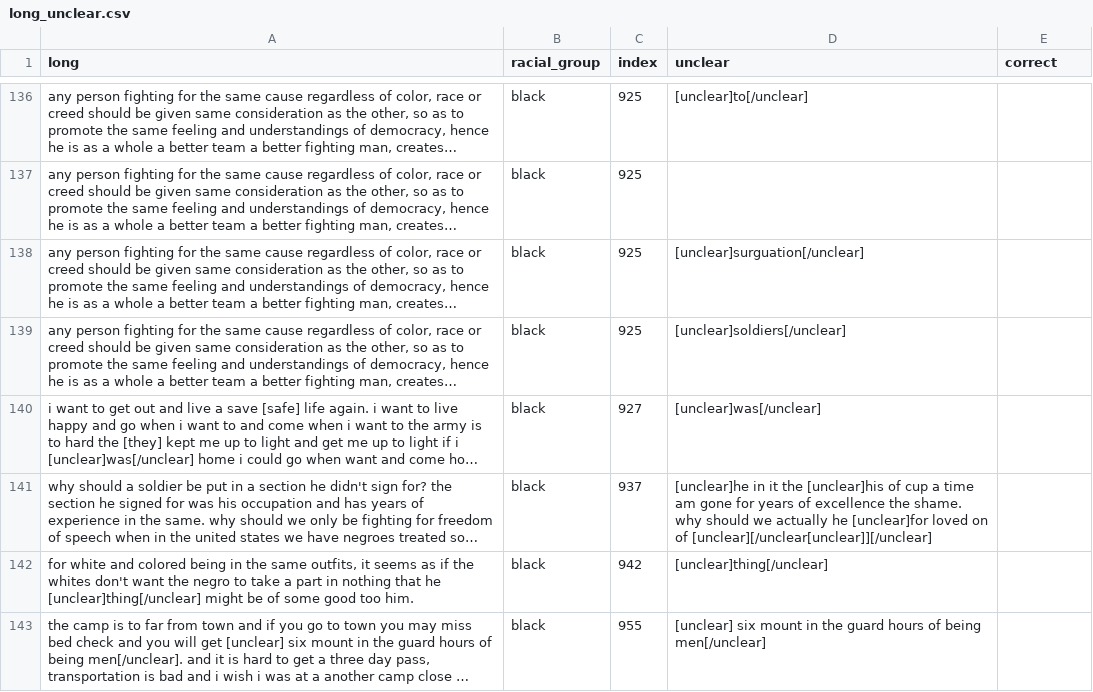
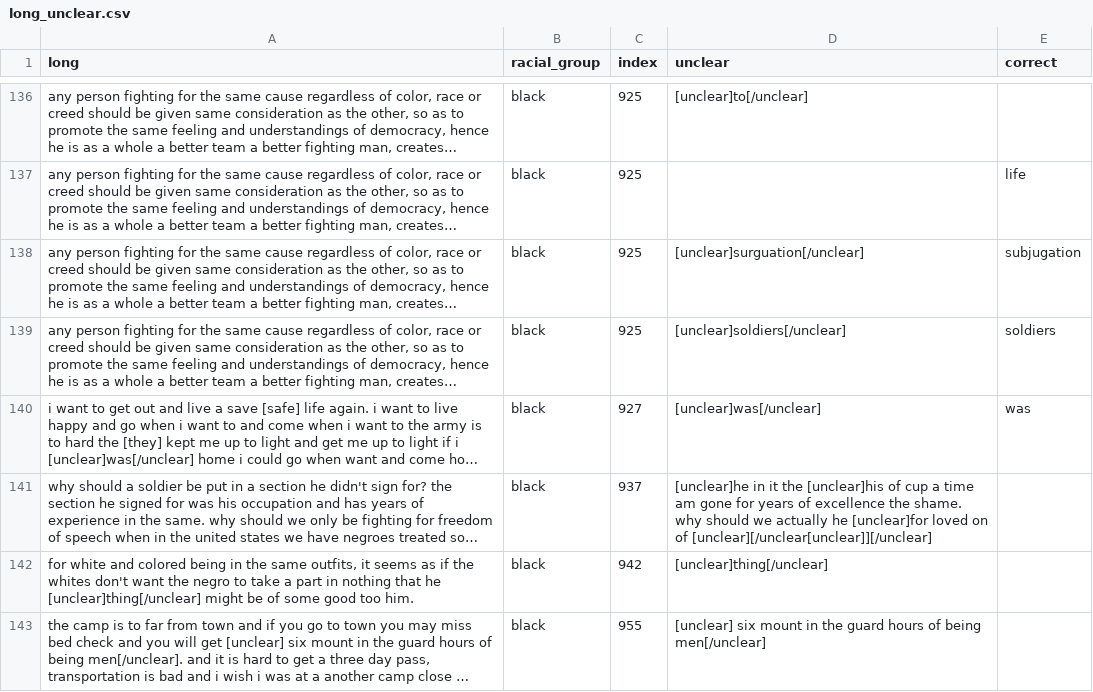
Before and after one commit to DSPG-Young-Scholars-Program/dspg2020amsoldier, a CSV file: data/long_unclear.csv, drawn as a sheet; only a part is shown, gaps mark what is left out; long unchanged cells end in …; the diff covers the shown part only; the diff names each change by its address in the sheet, - before the commit and + after, or states it on an @@ line.

```diff
--- a/data/long_unclear.csv
+++ b/data/long_unclear.csv
-E137 (correct): (empty)
+E137 (correct): life
-E138 (correct): (empty)
+E138 (correct): subjugation
-E139 (correct): (empty)
+E139 (correct): soldiers
-E140 (correct): (empty)
+E140 (correct): was
```
Also changed, not shown: 35 edited cells elsewhere in this file.
